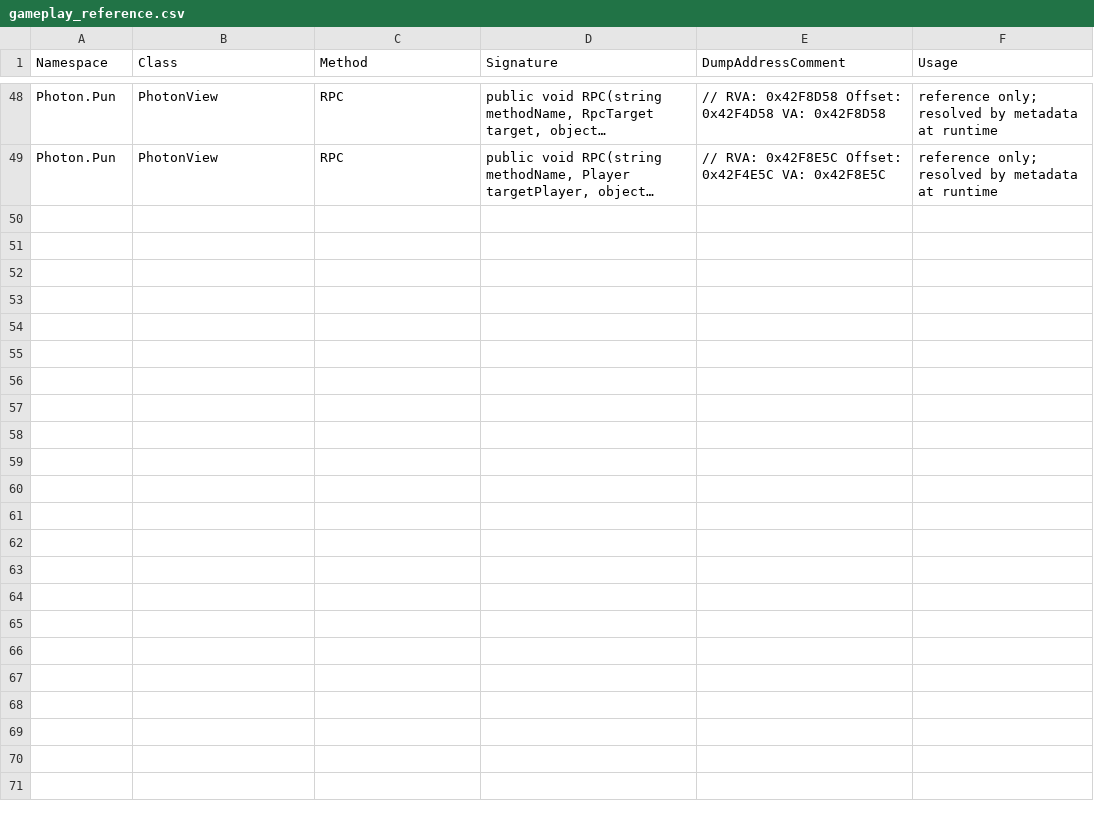
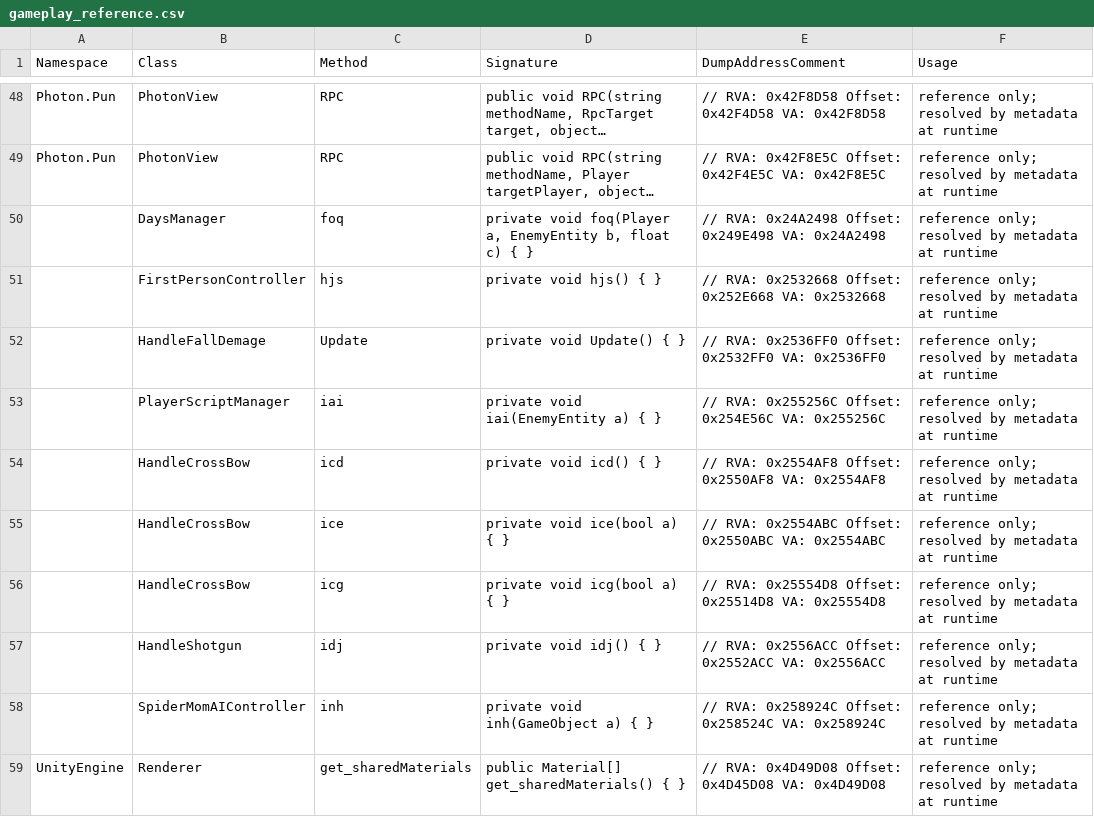
Before and after one commit to erensariisik03-sudo/cursedhouse64mod, a CSV file: tools/gameplay_reference.csv, drawn as a sheet; only a part is shown, gaps mark what is left out; long unchanged cells end in …; the diff covers the shown part only; the diff names each change by its address in the sheet, - before the commit and + after, or states it on an @@ line.

```diff
--- a/tools/gameplay_reference.csv
+++ b/tools/gameplay_reference.csv
+row 50:  | DaysManager | foq | private void foq(Player a, EnemyEntity b, float c) { } | // RVA: 0x24A2498 Offset: 0x249E498 VA: 0x24A2498 | reference only; resolved by metadata at runtime
+row 51:  | FirstPersonController | hjs | private void hjs() { } | // RVA: 0x2532668 Offset: 0x252E668 VA: 0x2532668 | reference only; resolved by metadata at runtime
+row 52:  | HandleFallDemage | Update | private void Update() { } | // RVA: 0x2536FF0 Offset: 0x2532FF0 VA: 0x2536FF0 | reference only; resolved by metadata at runtime
+row 53:  | PlayerScriptManager | iai | private void iai(EnemyEntity a) { } | // RVA: 0x255256C Offset: 0x254E56C VA: 0x255256C | reference only; resolved by metadata at runtime
+row 54:  | HandleCrossBow | icd | private void icd() { } | // RVA: 0x2554AF8 Offset: 0x2550AF8 VA: 0x2554AF8 | reference only; resolved by metadata at runtime
+row 55:  | HandleCrossBow | ice | private void ice(bool a) { } | // RVA: 0x2554ABC Offset: 0x2550ABC VA: 0x2554ABC | reference only; resolved by metadata at runtime
+row 56:  | HandleCrossBow | icg | private void icg(bool a) { } | // RVA: 0x25554D8 Offset: 0x25514D8 VA: 0x25554D8 | reference only; resolved by metadata at runtime
+row 57:  | HandleShotgun | idj | private void idj() { } | // RVA: 0x2556ACC Offset: 0x2552ACC VA: 0x2556ACC | reference only; resolved by metadata at runtime
+row 58:  | SpiderMomAIController | inh | private void inh(GameObject a) { } | // RVA: 0x258924C Offset: 0x258524C VA: 0x258924C | reference only; resolved by metadata at runtime
+row 59: UnityEngine | Renderer | get_sharedMaterials | public Material[] get_sharedMaterials() { } | // RVA: 0x4D49D08 Offset: 0x4D45D08 VA: 0x4D49D08 | reference only; resolved by metadata at runtime
```
Also changed, not shown: 10 added rows elsewhere in this file, 10 other files.
